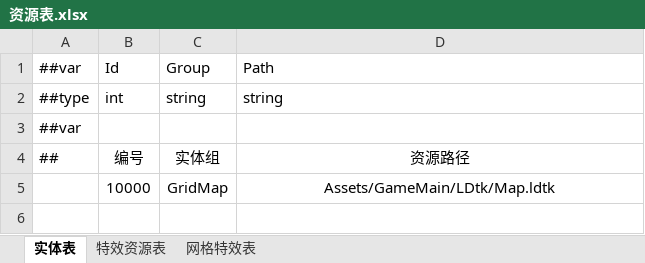
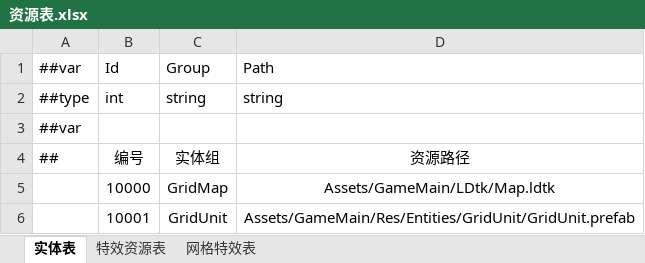
Before and after one commit to cnImpulse/HEDAO, an Excel workbook: 新导表工具/DataTables/Datas/资源表.xlsx, sheet 实体表, drawn as a sheet; values as stored, in another font and other column widths than the file's, no borders; the diff names each change by its address in the sheet, - before the commit and + after, or states it on an @@ line.

```diff
--- a/新导表工具/DataTables/Datas/资源表.xlsx (sheet 实体表)
+++ b/新导表工具/DataTables/Datas/资源表.xlsx (sheet 实体表)
+row 6:  | 10001 | GridUnit | Assets/GameMain/Res/Entities/GridUnit/GridUnit.prefab
```
Also changed, not shown: 8 other files.
